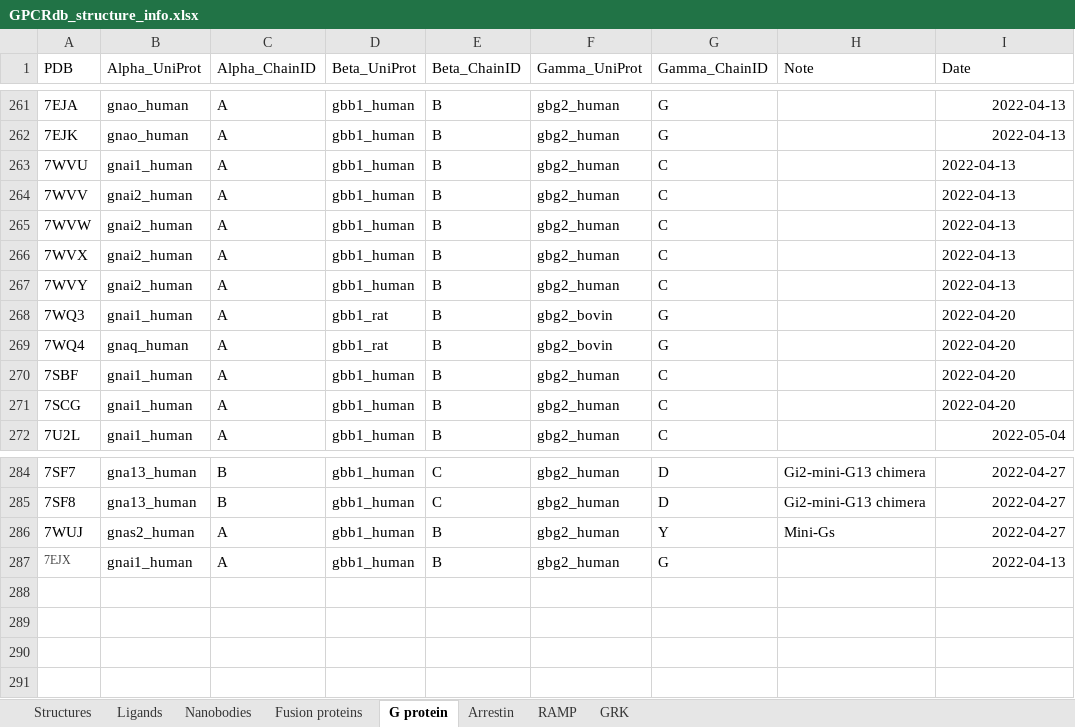
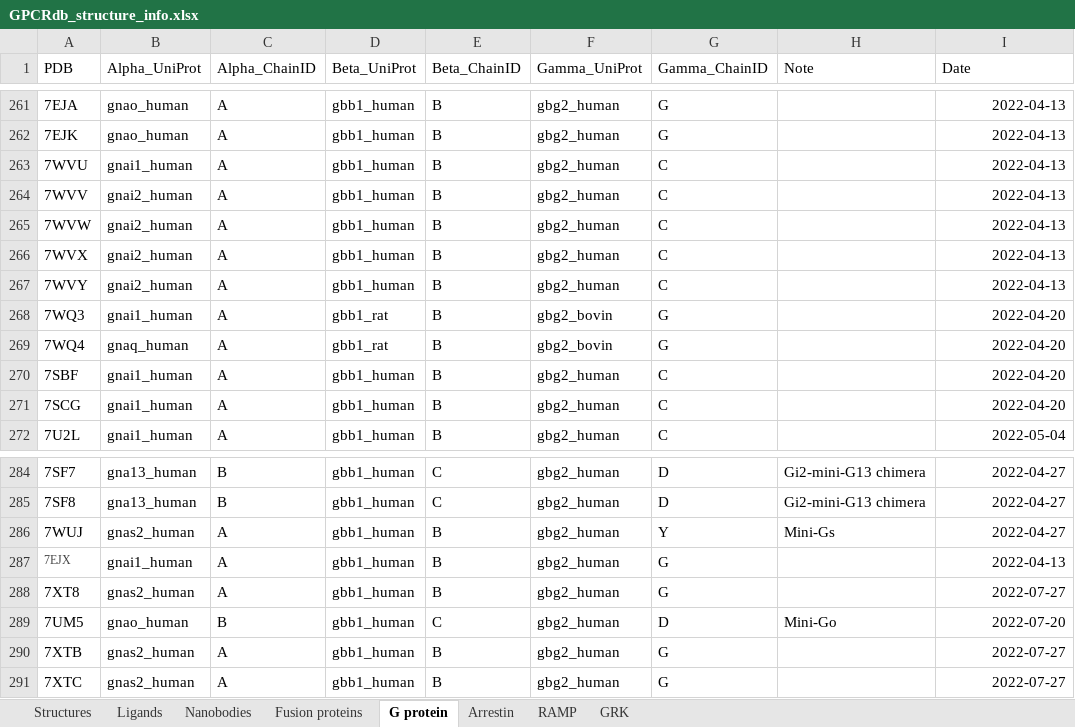
Before and after one commit to protwis/gpcrdb_data, an Excel workbook: structure_data/annotation/GPCRdb_structure_info.xlsx, sheet G protein, drawn as a sheet; only a part is shown, gaps mark what is left out; values as stored, in another font and other column widths than the file's, no borders; the diff names each change by its address in the sheet, - before the commit and + after, or states it on an @@ line.

```diff
--- a/structure_data/annotation/GPCRdb_structure_info.xlsx (sheet G protein)
+++ b/structure_data/annotation/GPCRdb_structure_info.xlsx (sheet G protein)
-I263:I271 alignment: left
+I263:I271 alignment: right
+row 288: 7XT8 | gnas2_human | A | gbb1_human | B | gbg2_human | G |  | 2022-07-27
+row 289: 7UM5 | gnao_human | B | gbb1_human | C | gbg2_human | D | Mini-Go | 2022-07-20
+row 290: 7XTB | gnas2_human | A | gbb1_human | B | gbg2_human | G |  | 2022-07-27
+row 291: 7XTC | gnas2_human | A | gbb1_human | B | gbg2_human | G |  | 2022-07-27
```
Also changed, not shown: sheet Structures, sheet Ligands, sheet Nanobodies, sheet Fusion proteins, 17 other files.
